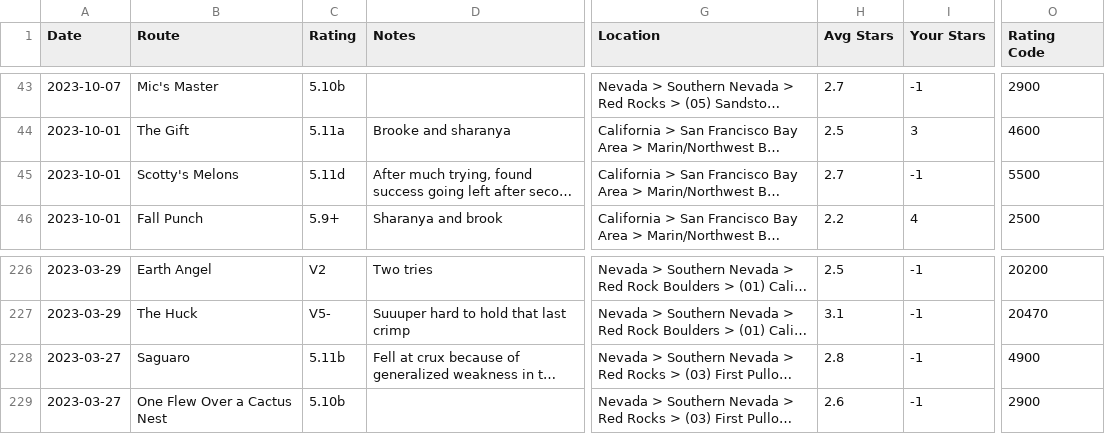
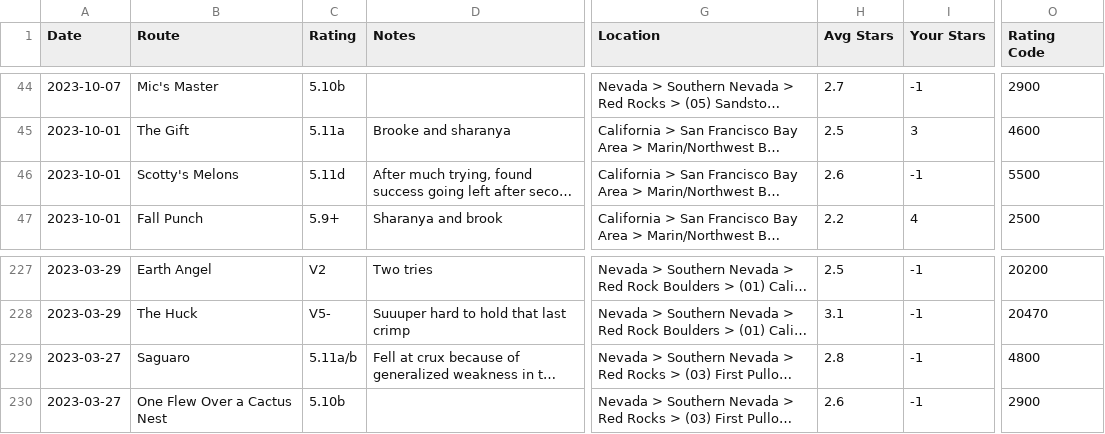
Before and after one commit to lukehtravis/climbing-data-dashboard, a CSV file: ticks.csv, drawn as a sheet; only a part is shown, gaps mark what is left out; long unchanged cells end in …; addresses are those after the commit; the diff covers the shown part only; the diff names each change by its address in the sheet, - before the commit and + after, or states it on an @@ line.

```diff
--- a/ticks.csv
+++ b/ticks.csv
-H46 (Avg Stars): 2.7
+H46 (Avg Stars): 2.6
-C229 (Rating): 5.11b
+C229 (Rating): 5.11a/b
-O229 (Rating Code): 4900
+O229 (Rating Code): 4800
```
Also changed, not shown: 5 added rows, 4 removed rows and 10 edited cells elsewhere in this file, 4 other files.
